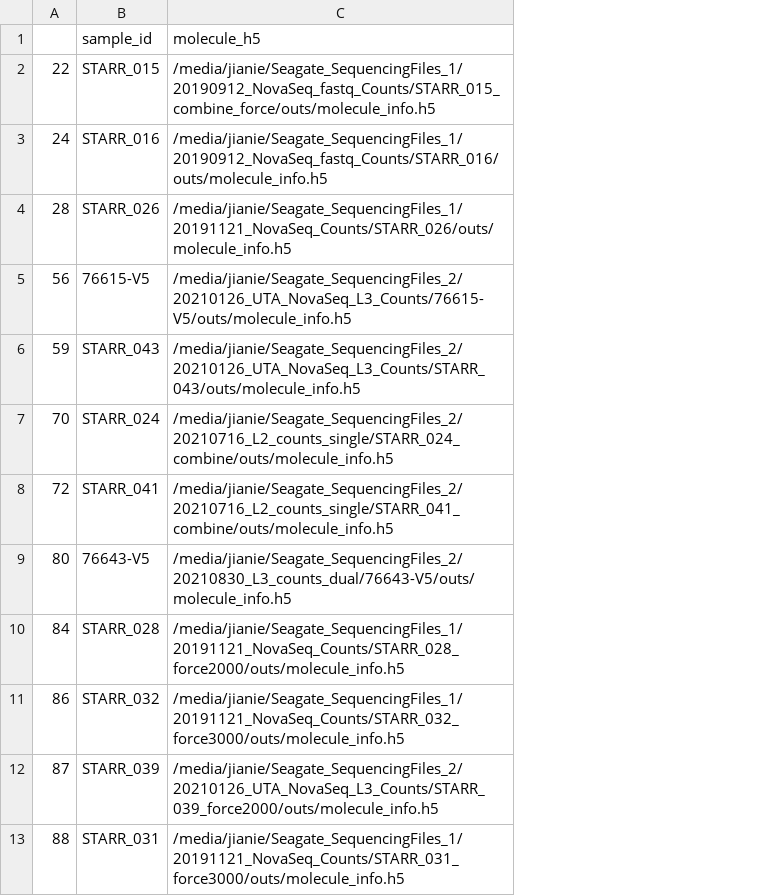
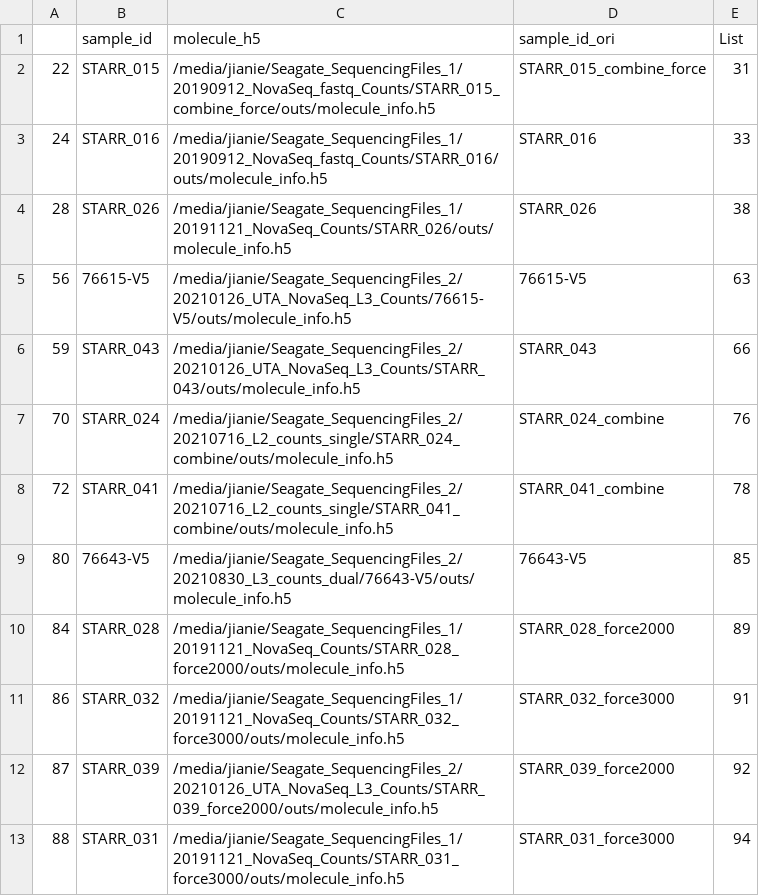
Before and after one commit to dnarna909/UTHSC_cellranger_codes_files, a CSV file: AggrFiles/STARR2.agg.csv, drawn as a sheet; the diff names each change by its address in the sheet, - before the commit and + after, or states it on an @@ line.

```diff
--- a/AggrFiles/STARR2.agg.csv
+++ b/AggrFiles/STARR2.agg.csv
+column D (sample_id_ori), rows 2-13: STARR_015_combine_force | STARR_016 | STARR_026 | 76615-V5 | STARR_043 | STARR_024_combine | STARR_041_combine | 76643-V5 | STARR_028_force2000 | STARR_032_force3000 | STARR_039_force2000 | STARR_031_force3000
+column E (List), rows 2-13: 31 | 33 | 38 | 63 | 66 | 76 | 78 | 85 | 89 | 91 | 92 | 94
```
Also changed, not shown: AggrFiles/SGLT2.agg.csv, AggrFiles/STARR.agg.csv, 2 other files.
